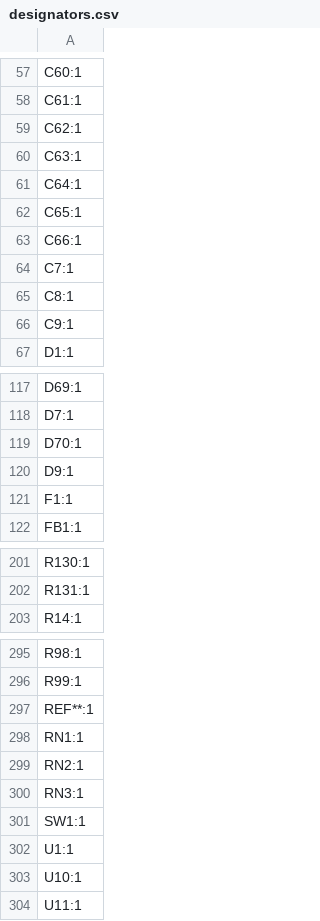
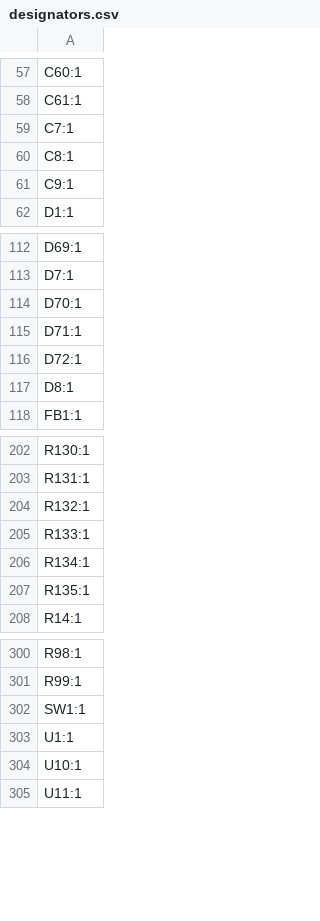
Before and after one commit to thermseekr/esp-24v-16ch, a CSV file: V4/production/designators.csv, drawn as a sheet; only a part is shown, gaps mark what is left out; the diff covers the shown part only.

```diff
--- a/V4/production/designators.csv
+++ b/V4/production/designators.csv
@@ -58,7 +58,2 @@ C60:1
 C61:1
-C62:1
-C63:1
-C64:1
-C65:1
-C66:1
 C7:1
@@ -119,4 +114,5 @@ D7:1
 D70:1
-D9:1
-F1:1
+D71:1
+D72:1
+D8:1
 FB1:1
@@ -202,2 +203,6 @@ R130:1
 R131:1
+R132:1
+R133:1
+R134:1
+R135:1
 R14:1
@@ -296,6 +301,2 @@ R98:1
 R99:1
-REF**:1
-RN1:1
-RN2:1
-RN3:1
 SW1:1
```
Also changed, not shown: 6 added rows, 2 removed rows and 14 edited cells elsewhere in this file, V4/production/bom.csv, V4/production/positions.csv, 6 other files.
